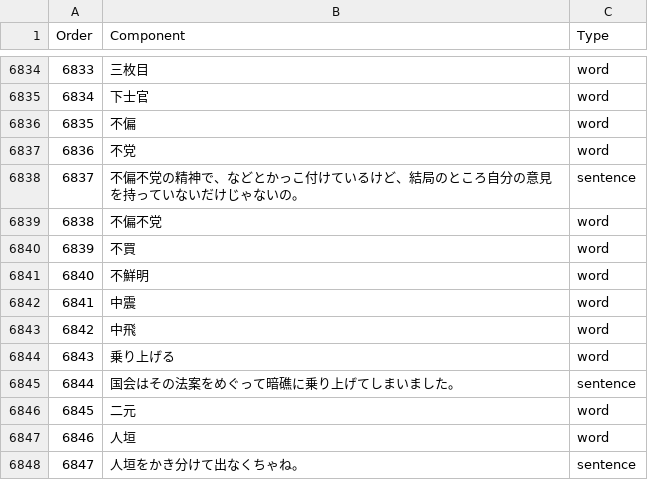
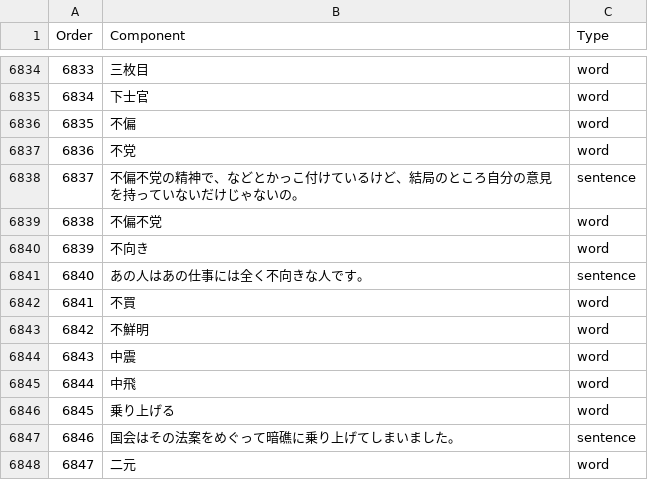
Before and after one commit to x4ku/progja, a CSV file: progja/data/path-level-5.csv, drawn as a sheet; only a part is shown, gaps mark what is left out; the shorter side is filled out with more unchanged rows; addresses are those after the commit; the diff names each change by its address in the sheet, - before the commit and + after, or states it on an @@ line.

```diff
--- a/progja/data/path-level-5.csv
+++ b/progja/data/path-level-5.csv
+row 6840: 6839 | 不向き | word
+row 6841: 6840 | あの人はあの仕事には全く不向きな人です。 | sentence
@@ column A (Order) renumbered from row 6842 down @@
```
Also changed, not shown: progja/data/path-level-2.csv, progja/data/path-level-4.csv, 5 other files.
